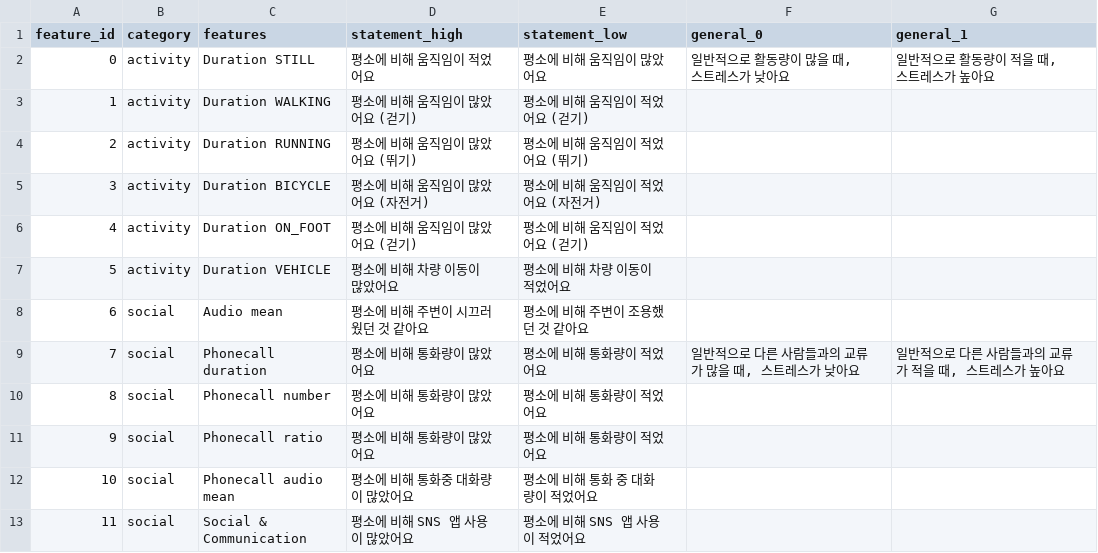
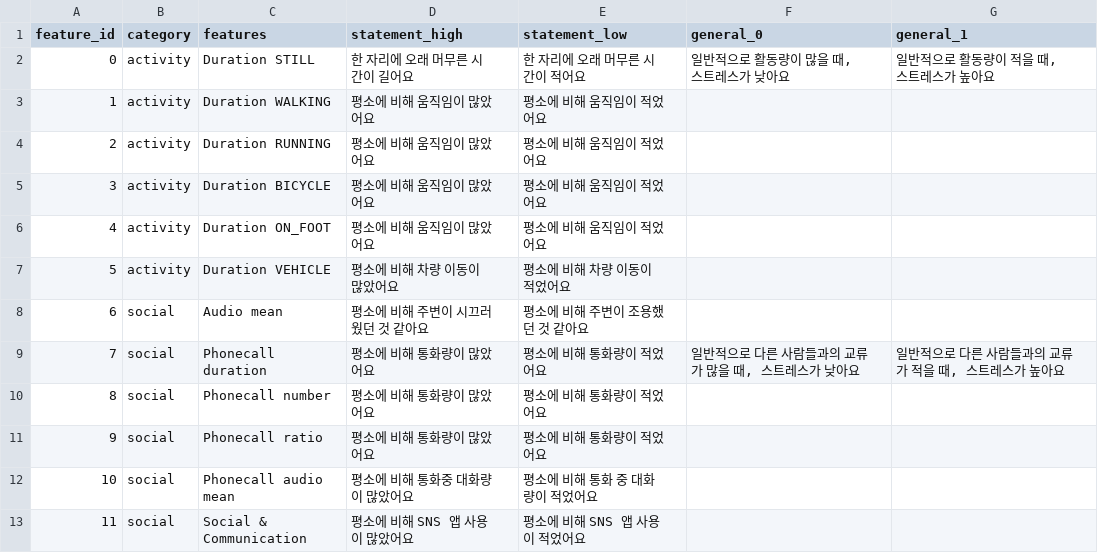
Before and after one commit to sy2399/MindScope, a CSV file: assets/feature_with_state.csv, drawn as a sheet; only a part is shown.

```diff
--- a/assets/feature_with_state.csv
+++ b/assets/feature_with_state.csv
@@ -1,7 +1,7 @@
 feature_id,category,features,statement_high,statement_low,general_0,general_1
-0,activity,Duration STILL,평소에 비해 움직임이 적었어요,평소에 비해 움직임이 많았어요,"일반적으로 활동량이 많을 때, 스트레스가 낮아요","일반적으로 활동량이 적을 때, 스트레스가 높아요"
-1,activity,Duration WALKING,평소에 비해 움직임이 많았어요 (걷기),평소에 비해 움직임이 적었어요 (걷기),,
-2,activity,Duration RUNNING,평소에 비해 움직임이 많았어요 (뛰기),평소에 비해 움직임이 적었어요 (뛰기),,
-3,activity,Duration BICYCLE,평소에 비해 움직임이 많았어요 (자전거),평소에 비해 움직임이 적었어요 (자전거),,
-4,activity,Duration ON_FOOT,평소에 비해 움직임이 많았어요 (걷기),평소에 비해 움직임이 적었어요 (걷기),,
+0,activity,Duration STILL,한 자리에 오래 머무른 시간이 길어요,한 자리에 오래 머무른 시간이 적어요,"일반적으로 활동량이 많을 때, 스트레스가 낮아요","일반적으로 활동량이 적을 때, 스트레스가 높아요"
+1,activity,Duration WALKING,평소에 비해 움직임이 많았어요,평소에 비해 움직임이 적었어요,,
+2,activity,Duration RUNNING,평소에 비해 움직임이 많았어요,평소에 비해 움직임이 적었어요,,
+3,activity,Duration BICYCLE,평소에 비해 움직임이 많았어요,평소에 비해 움직임이 적었어요,,
+4,activity,Duration ON_FOOT,평소에 비해 움직임이 많았어요,평소에 비해 움직임이 적었어요,,
 5,activity,Duration VEHICLE,평소에 비해 차량 이동이 많았어요,평소에 비해 차량 이동이 적었어요,,
```
Also changed, not shown: 17 other files.
